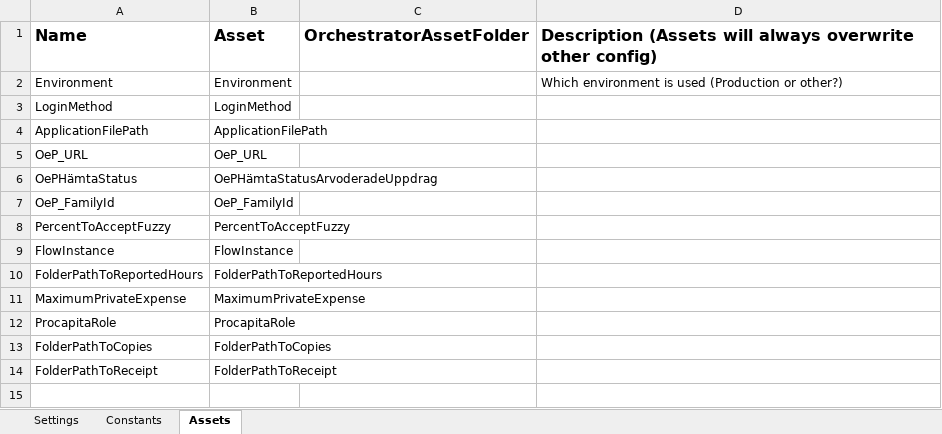
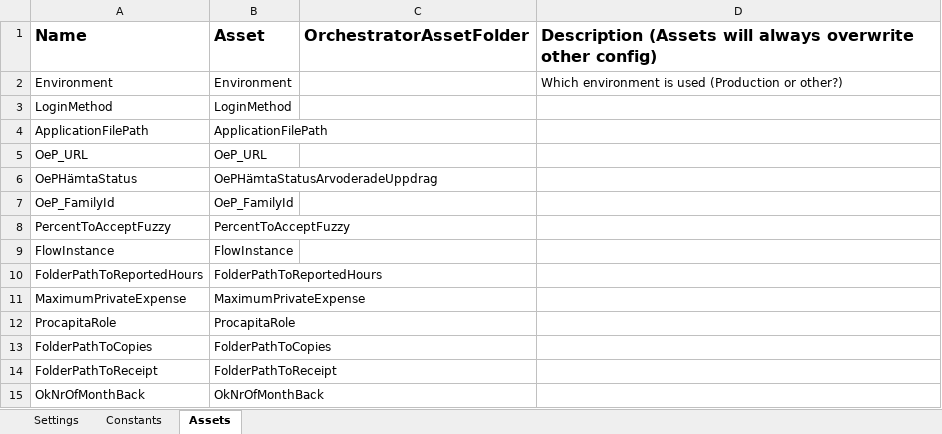
Before and after one commit to Sundsvallskommun/RPA-ArvoderadeUppdrag, an Excel workbook: Data/Config.xlsx, sheet Assets, drawn as a sheet; values as stored, in another font and other column widths than the file's, no borders; the diff names each change by its address in the sheet, - before the commit and + after, or states it on an @@ line.

Commit message:
Fix: Correct check if ok nr of month since report.

```diff
--- a/Data/Config.xlsx (sheet Assets)
+++ b/Data/Config.xlsx (sheet Assets)
+row 15: OkNrOfMonthBack | OkNrOfMonthBack
```
Also changed, not shown: sheet Constants, 6 other files.
